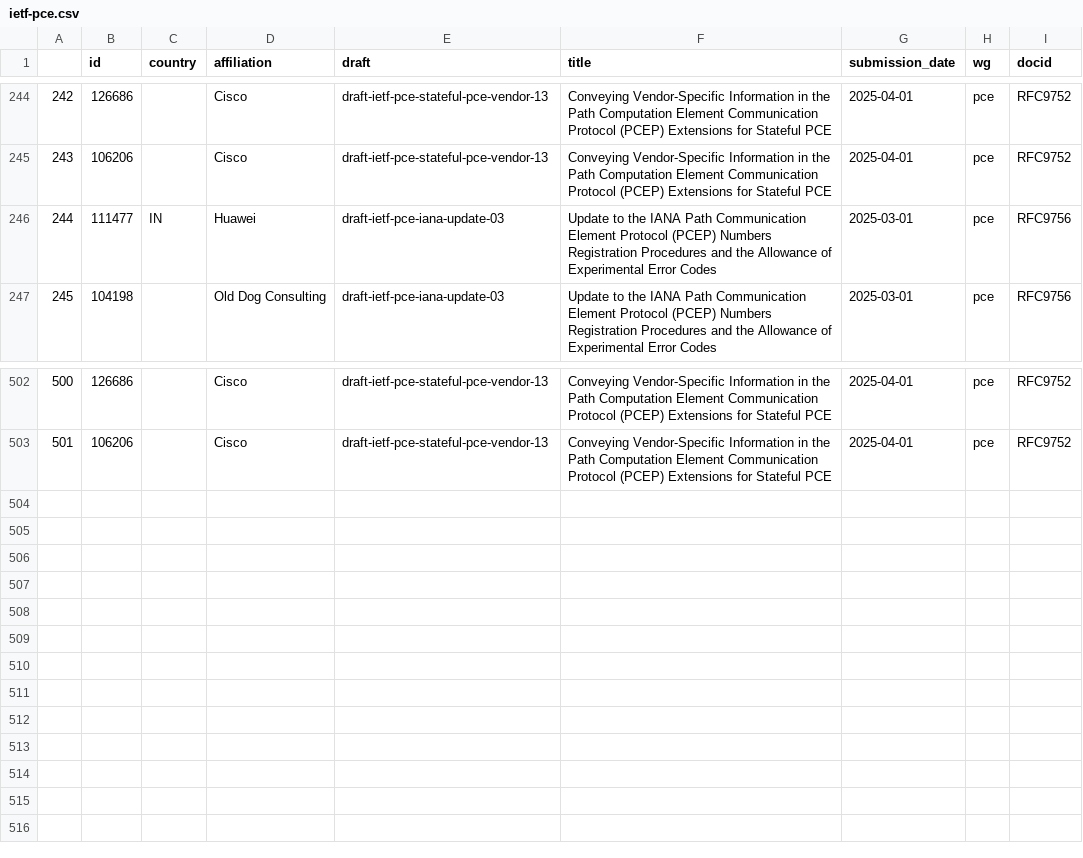
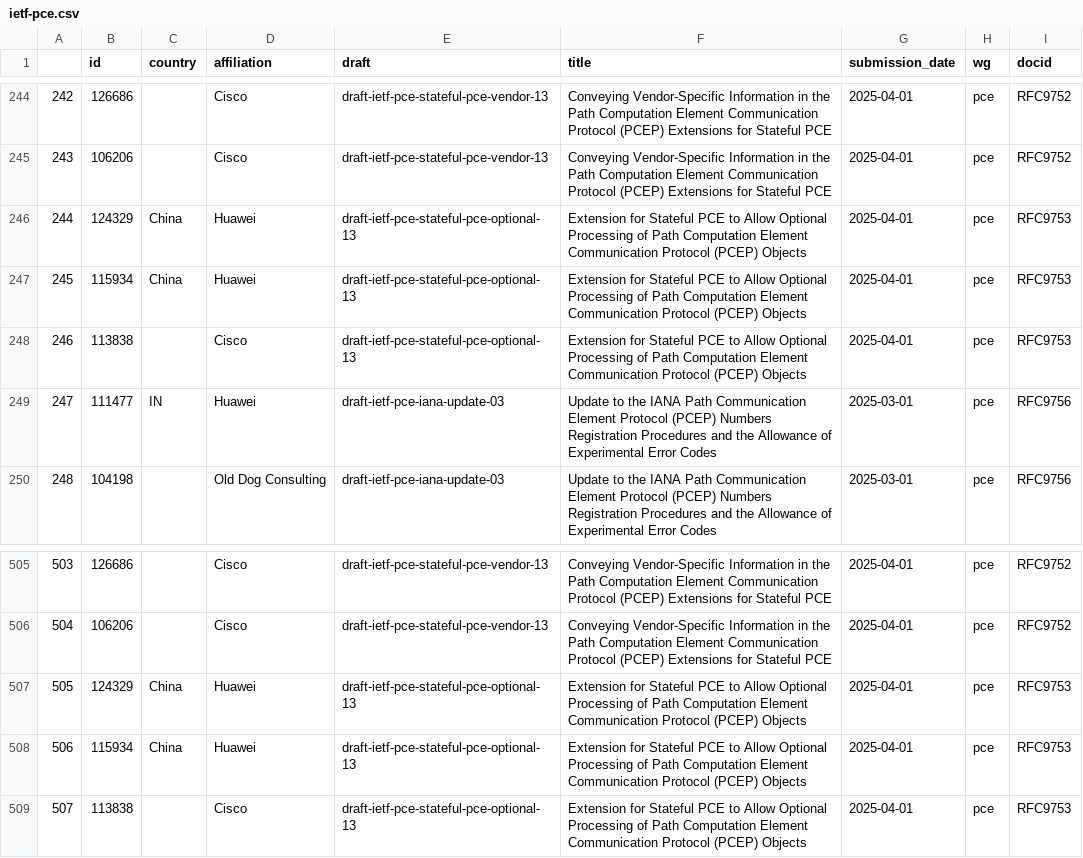
Before and after one commit to u451f/almanac.article19.org, a CSV file: assets/data/dashboard/authorship/ietf-pce.csv, drawn as a sheet; only a part is shown, gaps mark what is left out; addresses are those after the commit; the diff names each change by its address in the sheet, - before the commit and + after, or states it on an @@ line.

```diff
--- a/assets/data/dashboard/authorship/ietf-pce.csv
+++ b/assets/data/dashboard/authorship/ietf-pce.csv
+row 246: 244 | 124329 | China | Huawei | draft-ietf-pce-stateful-pce-optional-13 | Extension for Stateful PCE to Allow Optional Processing of Path Computation Element Communication Protocol (PCEP) Objects | 2025-04-01 | pce | RFC9753
+row 247: 245 | 115934 | China | Huawei | draft-ietf-pce-stateful-pce-optional-13 | Extension for Stateful PCE to Allow Optional Processing of Path Computation Element Communication Protocol (PCEP) Objects | 2025-04-01 | pce | RFC9753
+row 248: 246 | 113838 |  | Cisco | draft-ietf-pce-stateful-pce-optional-13 | Extension for Stateful PCE to Allow Optional Processing of Path Computation Element Communication Protocol (PCEP) Objects | 2025-04-01 | pce | RFC9753
@@ column A renumbered between rows 249 and 506 @@
+row 507: 505 | 124329 | China | Huawei | draft-ietf-pce-stateful-pce-optional-13 | Extension for Stateful PCE to Allow Optional Processing of Path Computation Element Communication Protocol (PCEP) Objects | 2025-04-01 | pce | RFC9753
+row 508: 506 | 115934 | China | Huawei | draft-ietf-pce-stateful-pce-optional-13 | Extension for Stateful PCE to Allow Optional Processing of Path Computation Element Communication Protocol (PCEP) Objects | 2025-04-01 | pce | RFC9753
+row 509: 507 | 113838 |  | Cisco | draft-ietf-pce-stateful-pce-optional-13 | Extension for Stateful PCE to Allow Optional Processing of Path Computation Element Communication Protocol (PCEP) Objects | 2025-04-01 | pce | RFC9753
```
Also changed, not shown: assets/data/dashboard/authorship/ietf-mls.csv, assets/data/dashboard/influence/ietf-pce.csv, 25 other files.
